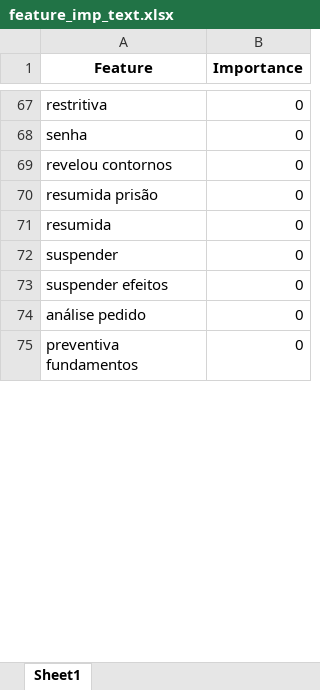
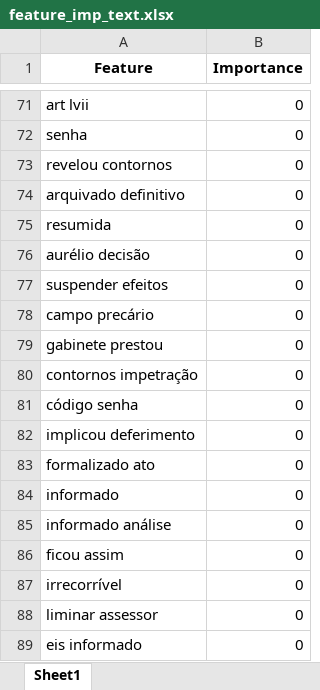
Before and after one commit to thiagordp/aml_final_project, an Excel workbook: modeling/results/feature_imp_text.xlsx, sheet Sheet1, drawn as a sheet; only a part is shown, gaps mark what is left out; the shorter side is filled out with more unchanged rows; values as stored, in another font and other column widths than the file's, no borders; addresses are those after the commit; the diff covers the shown part only; the diff names each change by its address in the sheet, - before the commit and + after, or states it on an @@ line.

```diff
--- a/modeling/results/feature_imp_text.xlsx (sheet Sheet1)
+++ b/modeling/results/feature_imp_text.xlsx (sheet Sheet1)
-A71 (Feature): restritiva
+A71 (Feature): art lvii
-A74 (Feature): resumida prisão
+A74 (Feature): arquivado definitivo
-A76 (Feature): suspender
+A76 (Feature): aurélio decisão
@@ row 81 moved to row 78: campo precário @@
@@ row 91 moved to row 79: gabinete prestou @@
+row 80: contornos impetração | 0
+row 81: código senha | 0
+row 82: implicou deferimento | 0
+row 83: formalizado ato | 0
+row 84: informado | 0
-A85 (Feature): análise pedido
+A85 (Feature): informado análise
@@ row 88 moved to row 86: ficou assim @@
+row 87: irrecorrível | 0
+row 88: liminar assessor | 0
@@ row 86 moved to row 89: eis informado @@
```
Also changed, not shown: 62 added rows, 69 removed rows, 5 moved rows and 12 edited cells elsewhere in this sheet, modeling/results/feature_imp_attr.xlsx, modeling/results/feature_imp_attr_text.xlsx, 14 other files.
